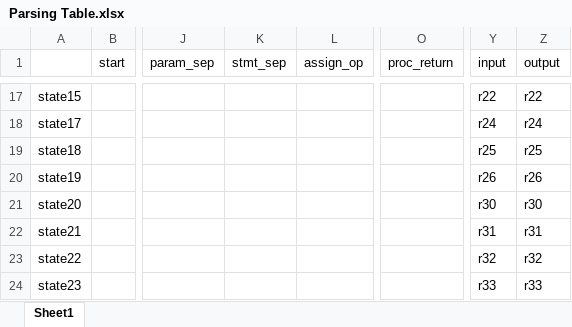
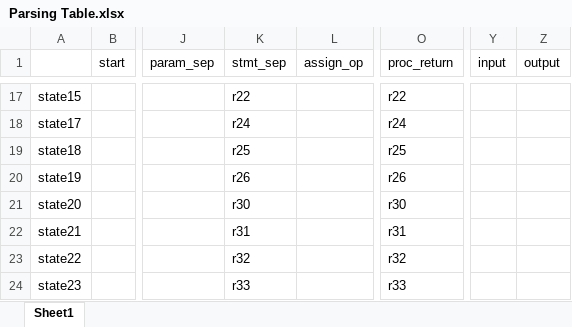
Before and after one commit to rjarioja-zz/TweetSpeak, an Excel workbook: src/tweetspeak/resources/Parsing Table.xlsx, sheet Sheet1, drawn as a sheet; only a part is shown, gaps mark what is left out; values as stored, in another font and other column widths than the file's, no cell formats; the diff covers the shown part only; the diff names each change by its address in the sheet, - before the commit and + after, or states it on an @@ line.

```diff
--- a/src/tweetspeak/resources/Parsing Table.xlsx (sheet Sheet1)
+++ b/src/tweetspeak/resources/Parsing Table.xlsx (sheet Sheet1)
-K17 (stmt_sep): (empty)
+K17 (stmt_sep): r22
-O17 (proc_return): (empty)
+O17 (proc_return): r22
-Y17 (input): r22
+Y17 (input): (empty)
-Z17 (output): r22
+Z17 (output): (empty)
-K18 (stmt_sep): (empty)
+K18 (stmt_sep): r24
-O18 (proc_return): (empty)
+O18 (proc_return): r24
-Y18 (input): r24
+Y18 (input): (empty)
-Z18 (output): r24
+Z18 (output): (empty)
-K19 (stmt_sep): (empty)
+K19 (stmt_sep): r25
-O19 (proc_return): (empty)
+O19 (proc_return): r25
-Y19 (input): r25
+Y19 (input): (empty)
-Z19 (output): r25
+Z19 (output): (empty)
-K20 (stmt_sep): (empty)
+K20 (stmt_sep): r26
-O20 (proc_return): (empty)
+O20 (proc_return): r26
-Y20 (input): r26
+Y20 (input): (empty)
-Z20 (output): r26
+Z20 (output): (empty)
-K21 (stmt_sep): (empty)
+K21 (stmt_sep): r30
-O21 (proc_return): (empty)
+O21 (proc_return): r30
-Y21 (input): r30
+Y21 (input): (empty)
-Z21 (output): r30
+Z21 (output): (empty)
-K22 (stmt_sep): (empty)
+K22 (stmt_sep): r31
-O22 (proc_return): (empty)
+O22 (proc_return): r31
-Y22 (input): r31
+Y22 (input): (empty)
-Z22 (output): r31
+Z22 (output): (empty)
-K23 (stmt_sep): (empty)
+K23 (stmt_sep): r32
-O23 (proc_return): (empty)
+O23 (proc_return): r32
-Y23 (input): r32
+Y23 (input): (empty)
-Z23 (output): r32
+Z23 (output): (empty)
-K24 (stmt_sep): (empty)
+K24 (stmt_sep): r33
-O24 (proc_return): (empty)
+O24 (proc_return): r33
-Y24 (input): r33
+Y24 (input): (empty)
-Z24 (output): r33
+Z24 (output): (empty)
```
Also changed, not shown: 6 added rows, 6 removed rows and 843 edited cells elsewhere in this sheet, cell formats, 2 other files.
